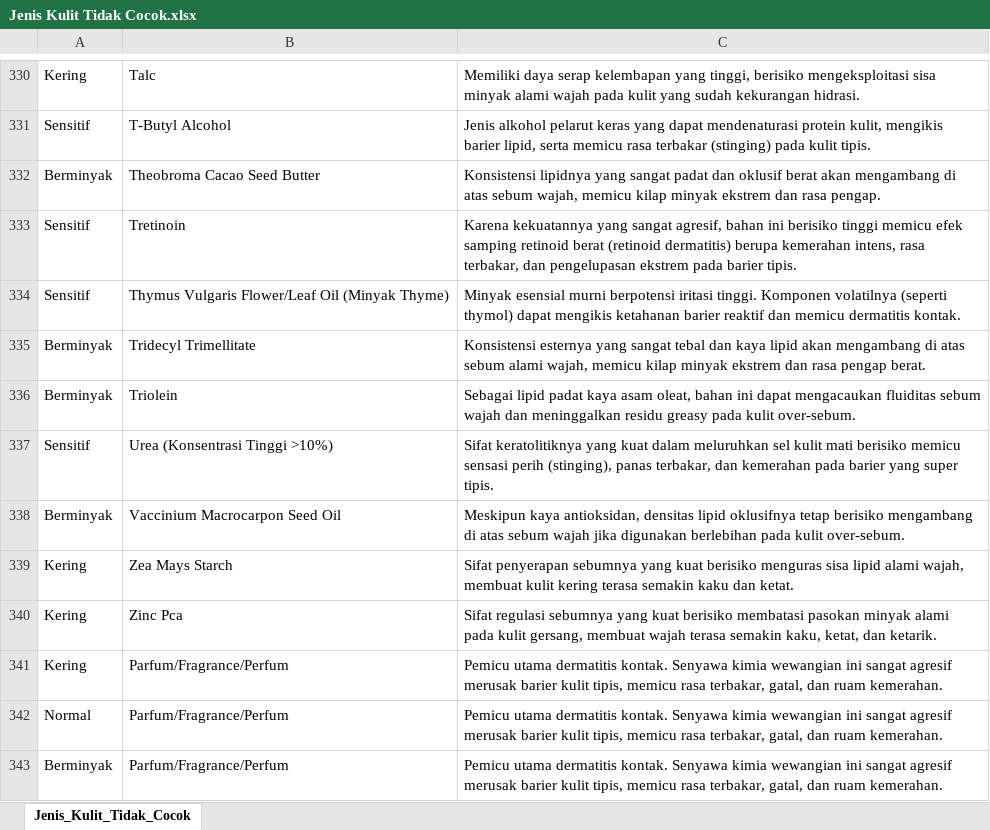
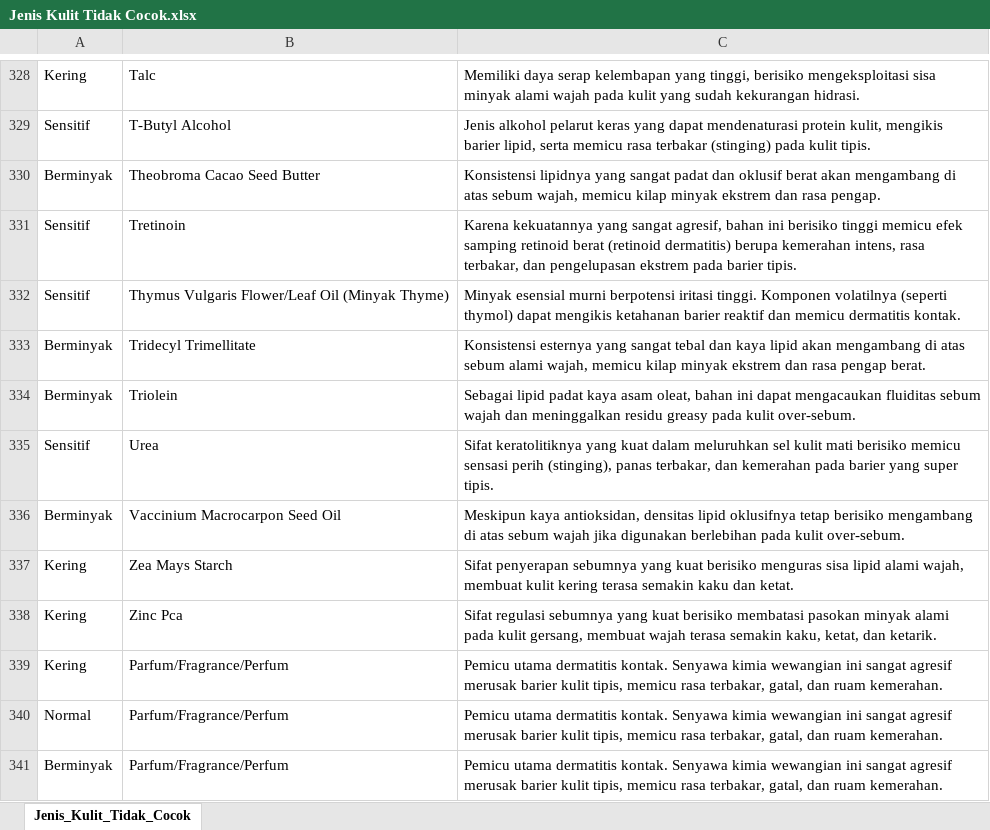
Before and after one commit to dikaenwo/backend-TA, an Excel workbook: Dataset/Jenis Kulit Tidak Cocok.xlsx, sheet Jenis_Kulit_Tidak_Cocok, drawn as a sheet; only a part is shown, gaps mark what is left out; values as stored, in another font and other column widths than the file's, no borders; addresses are those after the commit; the diff covers the shown part only; the diff names each change by its address in the sheet, - before the commit and + after, or states it on an @@ line.

```diff
--- a/Dataset/Jenis Kulit Tidak Cocok.xlsx (sheet Jenis_Kulit_Tidak_Cocok)
+++ b/Dataset/Jenis Kulit Tidak Cocok.xlsx (sheet Jenis_Kulit_Tidak_Cocok)
-B335: Urea (Konsentrasi Tinggi >10%)
+B335: Urea
```
Also changed, not shown: 2 removed rows and 3 edited cells elsewhere in this sheet, Dataset/Jenis Kulit Cocok.xlsx, Dataset/Masalah Kulit Cocok.xlsx, 2 other files.
